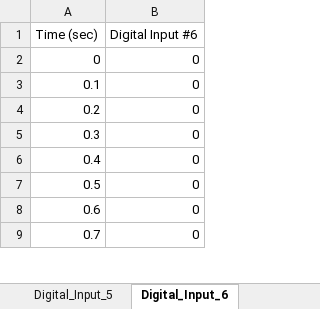
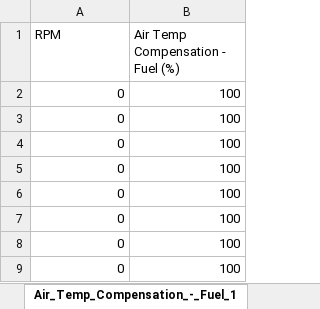
Before and after one commit to JacksonHarvey1/FSAE2025, an Excel workbook: Data/10_18_run6_001_analysis.xlsx, sheet Air_Temp_Compensation_-_Fuel_1, drawn as a sheet; only a part is shown; values as stored, in another font and other column widths than the file's, no borders; charts and pictures not drawn; removed rows and columns are numbered as before the commit, all else as after; the diff names each change by its address in the sheet, - before the commit and + after, or states it on an @@ line.

```diff
--- a/Data/10_18_run6_001_analysis.xlsx (sheet Air_Temp_Compensation_-_Fuel_1)
+++ b/Data/10_18_run6_001_analysis.xlsx (sheet Air_Temp_Compensation_-_Fuel_1)
-sheet tab: Digital_Input_6
+sheet tab: Air_Temp_Compensation_-_Fuel_1
-column A (Time (sec)), rows 2-9: 0 | 0.1 | 0.2 | 0.3 | 0.4 | 0.5 | 0.6 | 0.7
+column B (Air Temp Compensation - Fuel (%)), rows 2-9: all 100
-A1: Digital Input #6
+A1: RPM
```
Also changed, not shown: sheet Measured_Lambda_1_RPM, sheet WhSpd_RR_RPM, sheet Fuel_Angle_deg_RPM, sheet Map_Compensation_-_Fuel_%_RPM, sheet Coolant_Temp_F_RPM, sheet Steering_RPM, 22 more sheets, other sheet tabs, charts or pictures, Data/10_18_run1_001_analysis.xlsx, Data/10_18_run2_001_analysis.xlsx, 9 other files.
